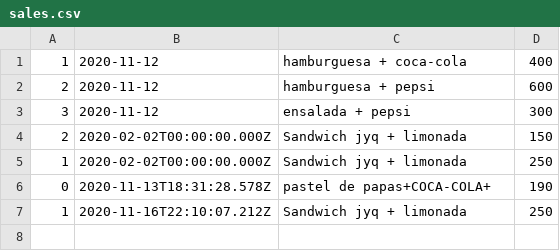
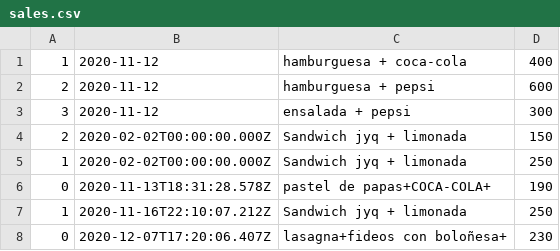
Before and after one commit to AntonellaAguirreToscani/tucanteen, a CSV file: back-end-nest/config/sales.csv, drawn as a sheet; the diff names each change by its address in the sheet, - before the commit and + after, or states it on an @@ line.

```diff
--- a/back-end-nest/config/sales.csv
+++ b/back-end-nest/config/sales.csv
+row 8: 0 | 2020-12-07T17:20:06.407Z | lasagna+fideos con boloñesa+ | 230
```
Also changed, not shown: 6 other files.
